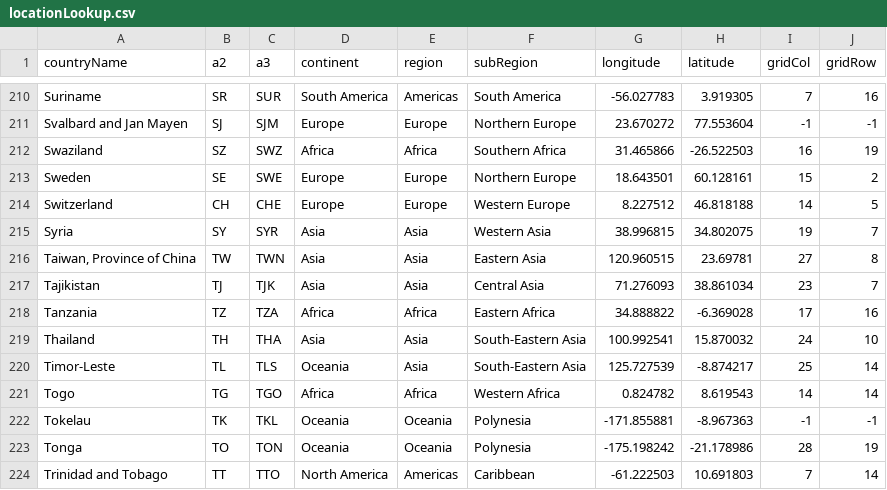
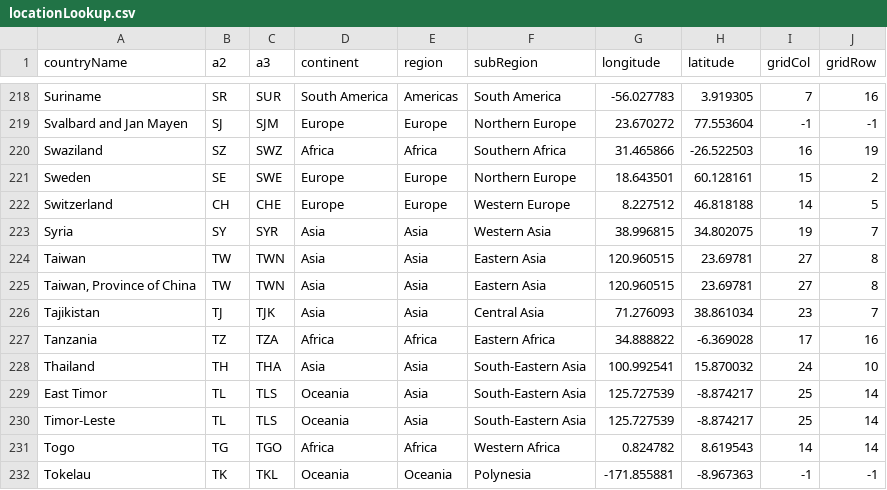
Before and after one commit to gicentre/data, a CSV file: world/locationLookup.csv, drawn as a sheet; only a part is shown, gaps mark what is left out; the shorter side is filled out with more unchanged rows; the diff covers the shown part only; the diff names each change by its address in the sheet, - before the commit and + after, or states it on an @@ line.

```diff
--- a/world/locationLookup.csv
+++ b/world/locationLookup.csv
+row 224: Taiwan | TW | TWN | Asia | Asia | Eastern Asia | 120.960515 | 23.69781 | 27 | 8
+row 229: East Timor | TL | TLS | Oceania | Asia | South-Eastern Asia | 125.727539 | -8.874217 | 25 | 14
```
Also changed, not shown: 9 added rows and 2 edited cells elsewhere in this file.
